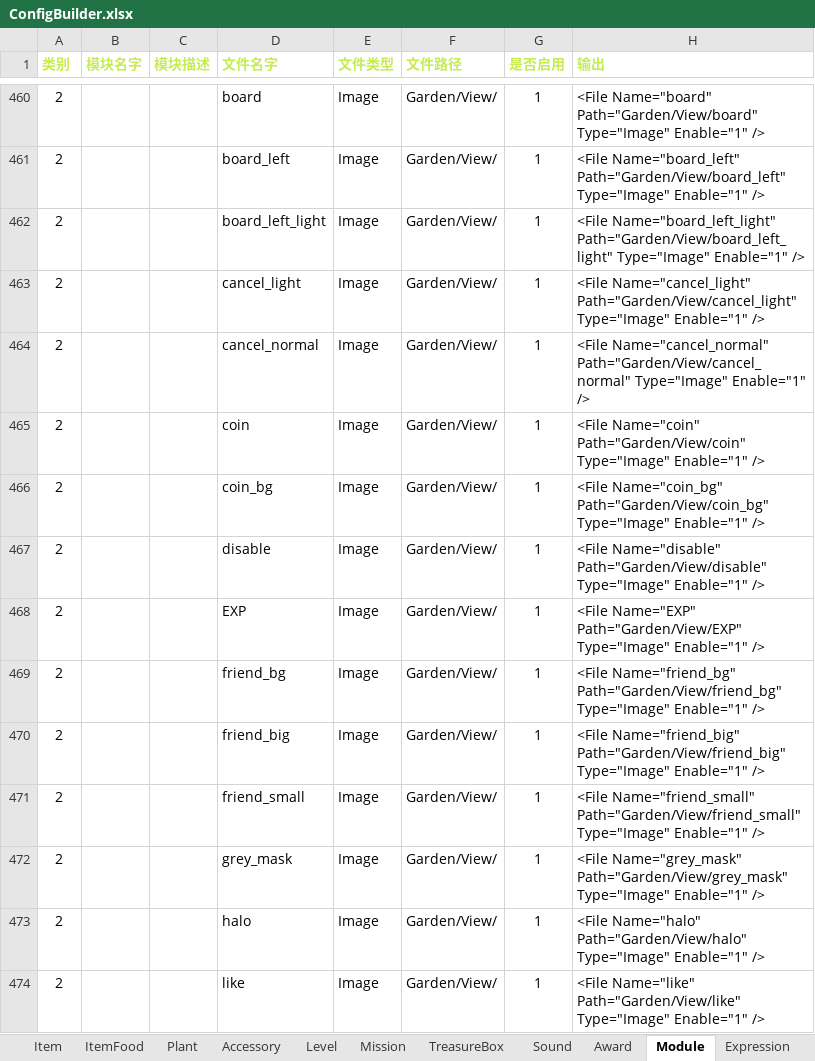
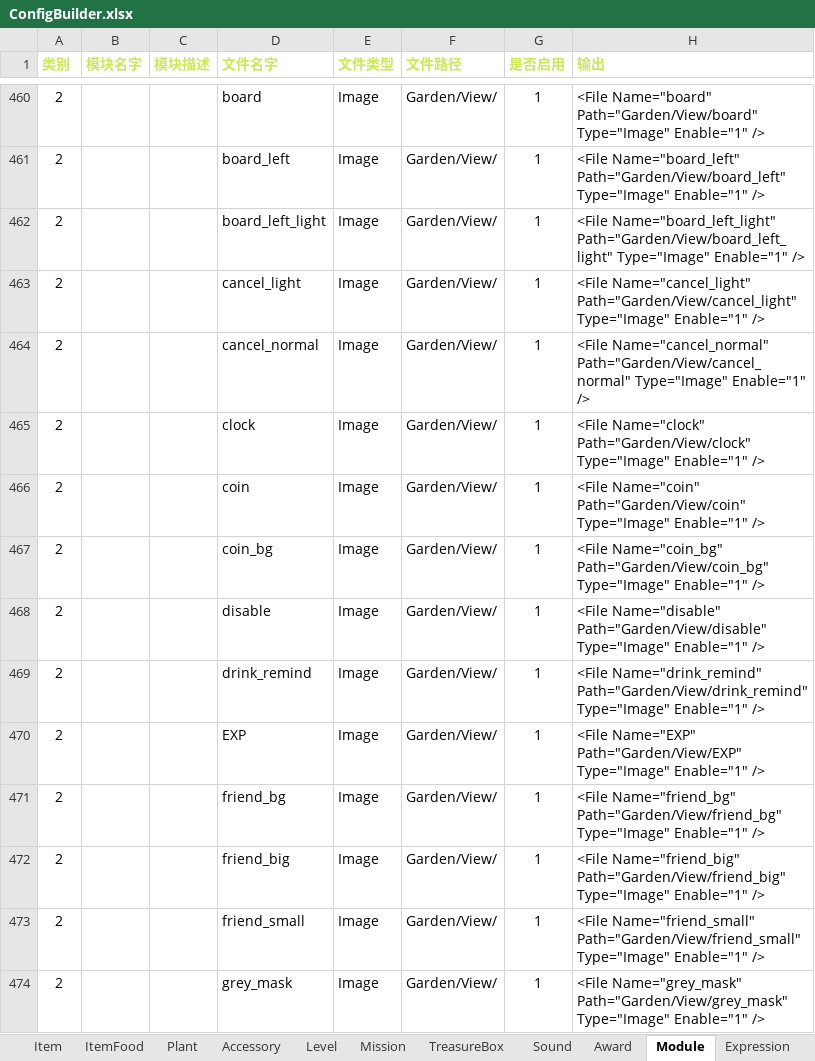
Before and after one commit to EarlyAnt/HankConfig, an Excel workbook: ConfigBuilder.xlsx, sheet Module, drawn as a sheet; only a part is shown, gaps mark what is left out; the shorter side is filled out with more unchanged rows; values as stored, in another font and other column widths than the file's, no borders; conditional formats not drawn; the diff names each change by its address in the sheet, - before the commit and + after, or states it on an @@ line.

```diff
--- a/ConfigBuilder.xlsx (sheet Module)
+++ b/ConfigBuilder.xlsx (sheet Module)
+row 465: 2 |  |  | clock | Image | Garden/View/ | 1 | <File Name="clock" Path="Garden/View/clock" Type="Image" Enable="1" />
+row 469: 2 |  |  | drink_remind | Image | Garden/View/ | 1 | <File Name="drink_remind" Path="Garden/View/drink_remind" Type="Image" Enable="1" />
```
Also changed, not shown: formulas that keep their value, 国际化数据配置.xlsx, 2 other files.
